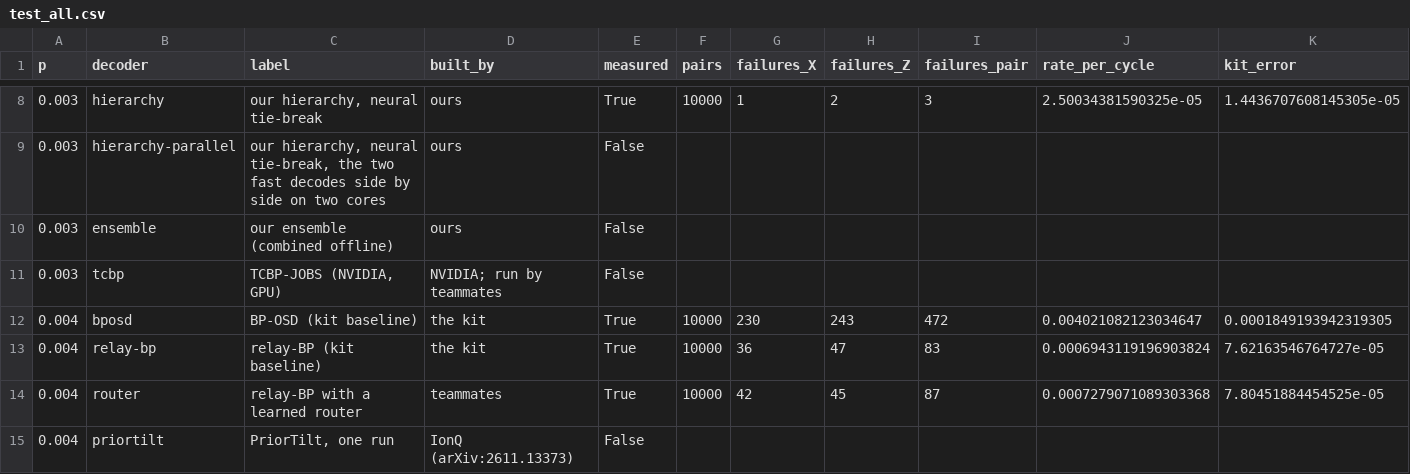
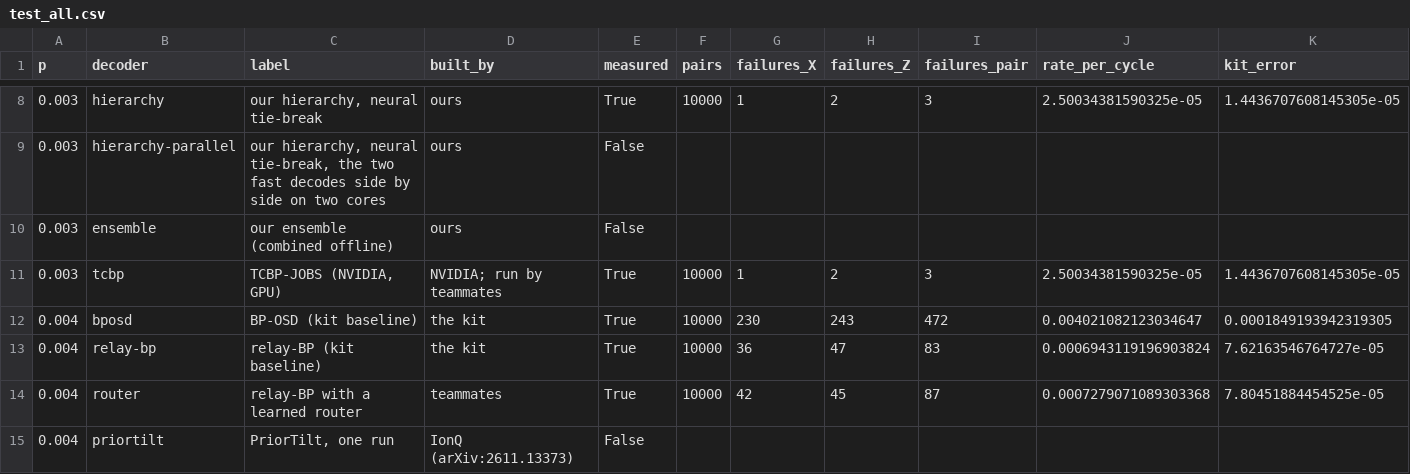
Before and after one commit to Trade42/HackMidwest, a CSV file: challenge-1-ml-decoder-kit/report/tables/test_all.csv, drawn as a sheet; only a part is shown, gaps mark what is left out; removed rows and columns are numbered as before the commit, all else as after; rows hold the shown columns only; the diff names each change by its address in the sheet, - before the commit and + after, or states it on an @@ line.

```diff
--- a/challenge-1-ml-decoder-kit/report/tables/test_all.csv
+++ b/challenge-1-ml-decoder-kit/report/tables/test_all.csv
-row 11: 0.003 | tcbp | TCBP-JOBS (NVIDIA, GPU) | NVIDIA; run by teammates | False
+row 11: 0.003 | tcbp | TCBP-JOBS (NVIDIA, GPU) | NVIDIA; run by teammates | True | 10000 | 1 | 2 | 3 | 2.50034381590325e-05 | 1.4436707608145305e-05
```
Also changed, not shown: challenge-1-ml-decoder-kit/report/tables/test_comparisons.csv, challenge-1-ml-decoder-kit/report/tables/test_p0.003.csv, 23 other files.
